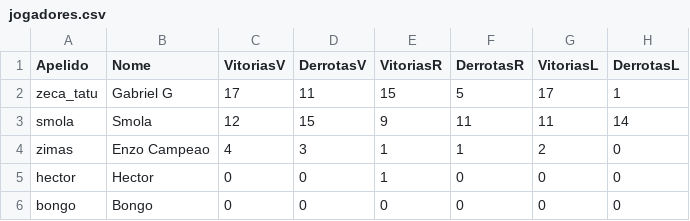
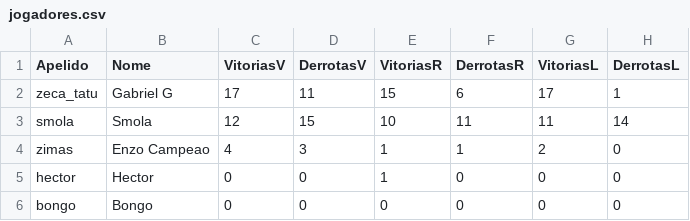
Before and after one commit to DataScientistsGames/ProjetoFinal, a CSV file: src/data/jogadores.csv, drawn as a sheet.

```diff
--- a/src/data/jogadores.csv
+++ b/src/data/jogadores.csv
@@ -1,4 +1,4 @@
 Apelido,Nome,VitoriasV,DerrotasV,VitoriasR,DerrotasR,VitoriasL,DerrotasL
-zeca_tatu,Gabriel G,17,11,15,5,17,1
-smola,Smola,12,15,9,11,11,14
+zeca_tatu,Gabriel G,17,11,15,6,17,1
+smola,Smola,12,15,10,11,11,14
 zimas,Enzo Campeao,4,3,1,1,2,0
```
Also changed, not shown: src/data/partidas.csv, 3 other files.
